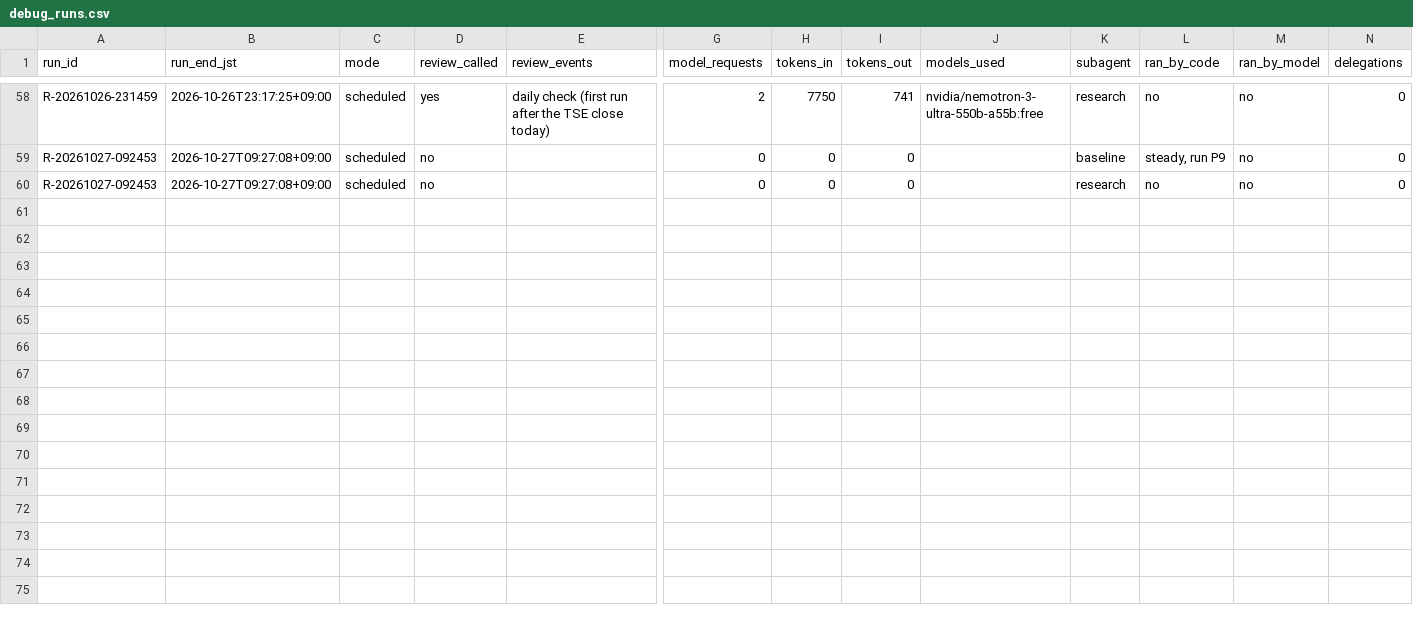
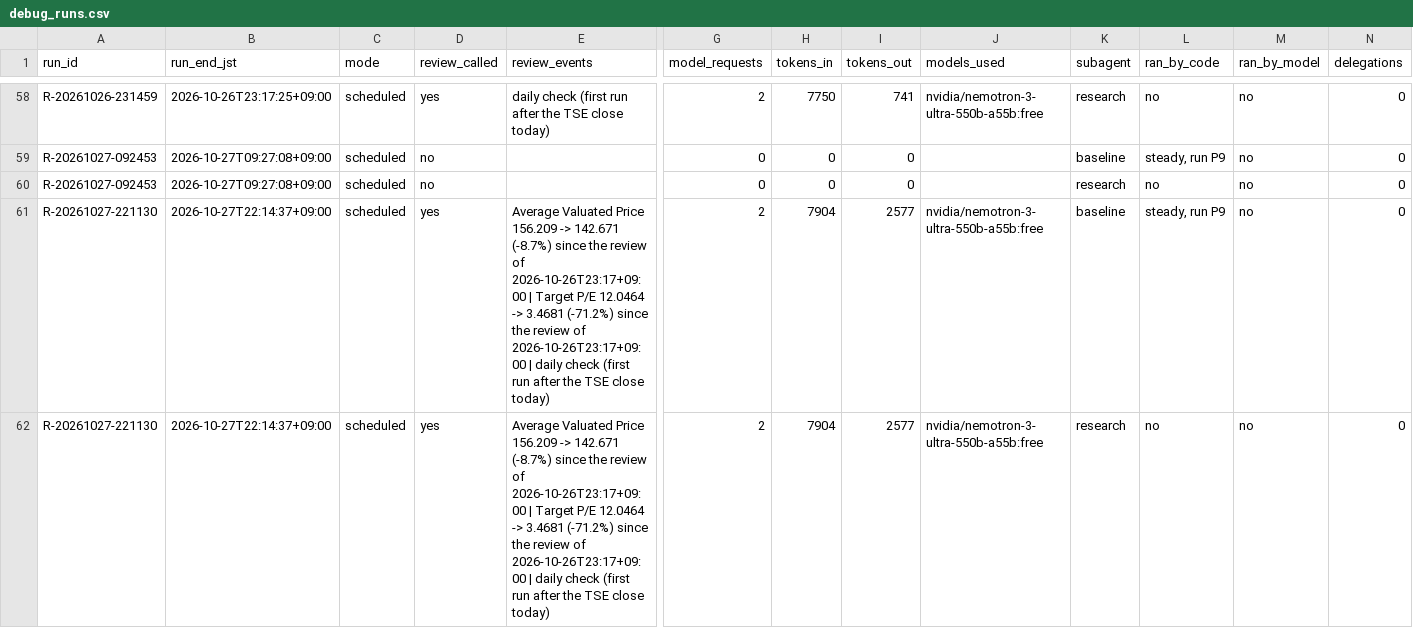
Before and after one commit to renishly/tsuchiya_holdings, a CSV file: v2/app/logs/debug_runs.csv, drawn as a sheet; only a part is shown, gaps mark what is left out; rows hold the shown columns only; the diff names each change by its address in the sheet, - before the commit and + after, or states it on an @@ line.

```diff
--- a/v2/app/logs/debug_runs.csv
+++ b/v2/app/logs/debug_runs.csv
+row 61: R-20261027-221130 | 2026-10-27T22:14:37+09:00 | scheduled | yes | Average Valuated Price 156.209 -> 142.671 (-8.7%) since the review of 2026-10-26T23:17+09:00 | Target P/E 12.0464 -> 3.4681 (-71.2%) since the review of 2026-10-26T23:17+09:00 | daily check (first run after the TSE close today) | 2 | 7904 | 2577 | nvidia/nemotron-3-ultra-550b-a55b:free | baseline | steady, run P9 | no | 0
+row 62: R-20261027-221130 | 2026-10-27T22:14:37+09:00 | scheduled | yes | Average Valuated Price 156.209 -> 142.671 (-8.7%) since the review of 2026-10-26T23:17+09:00 | Target P/E 12.0464 -> 3.4681 (-71.2%) since the review of 2026-10-26T23:17+09:00 | daily check (first run after the TSE close today) | 2 | 7904 | 2577 | nvidia/nemotron-3-ultra-550b-a55b:free | research | no | no | 0
```
Also changed, not shown: v2/app/data/Baseline Metrics.csv, v2/app/state/agent_warnings.csv, 12 other files.
